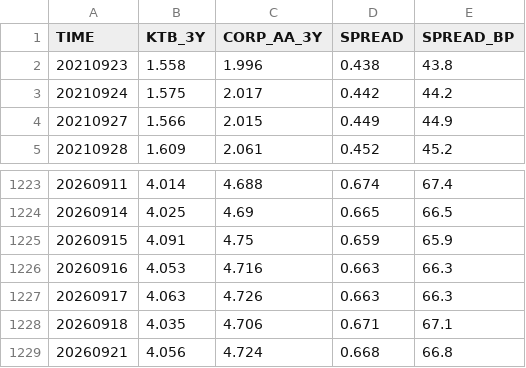
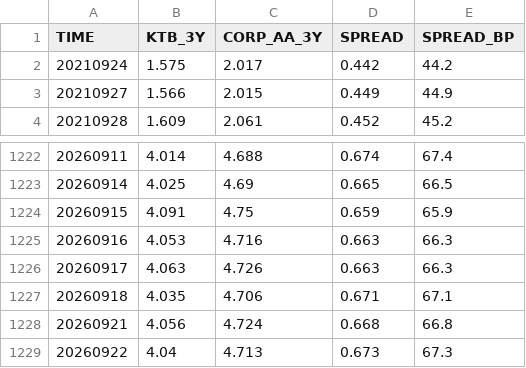
Before and after one commit to kihyunoh0317-dotcom/kho, a CSV file: bond_spread_3y.csv, drawn as a sheet; only a part is shown, gaps mark what is left out; removed rows and columns are numbered as before the commit, all else as after; the diff names each change by its address in the sheet, - before the commit and + after, or states it on an @@ line.

```diff
--- a/bond_spread_3y.csv
+++ b/bond_spread_3y.csv
-row 2: 20210923 | 1.558 | 1.996 | 0.438 | 43.8
+row 1229: 20260922 | 4.04 | 4.713 | 0.673 | 67.3
```
Also changed, not shown: base_rate_history.csv, ecos_corp_aa_3y.csv, 7 other files.
